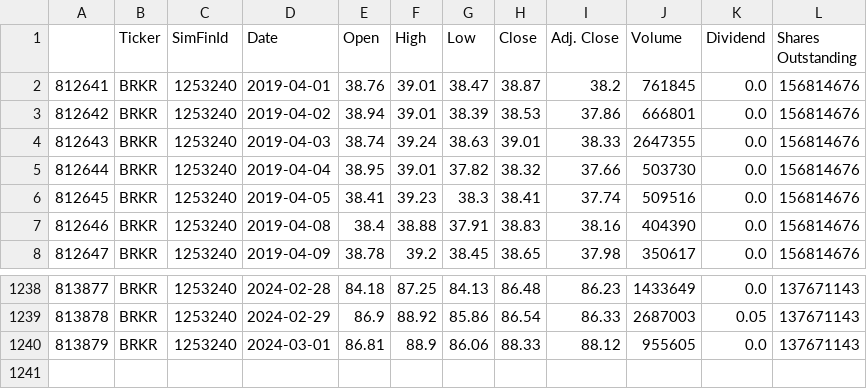
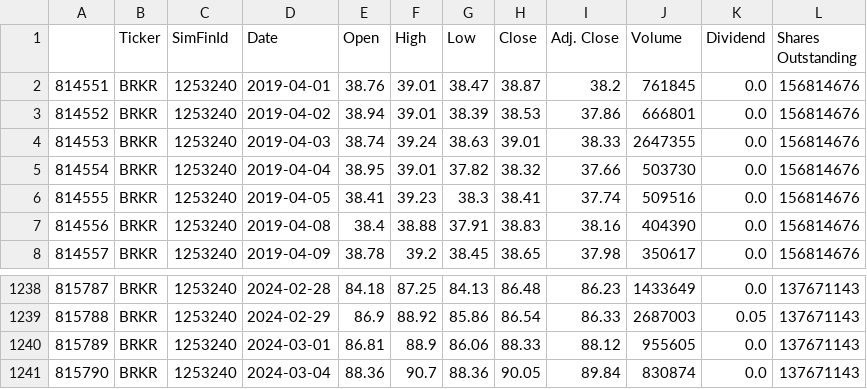
Before and after one commit to camillaperotti/mbd-python-tradingsystem, a CSV file: ETL/pricesbruker_output.csv, drawn as a sheet; only a part is shown, gaps mark what is left out; the diff names each change by its address in the sheet, - before the commit and + after, or states it on an @@ line.

```diff
--- a/ETL/pricesbruker_output.csv
+++ b/ETL/pricesbruker_output.csv
@@ column A renumbered between rows 2 and 1240 @@
+row 1241: 815790 | BRKR | 1253240 | 2024-03-04 | 88.36 | 90.7 | 88.36 | 90.05 | 89.84 | 830874 | 0.0 | 137671143
```
Also changed, not shown: 1 other file.
